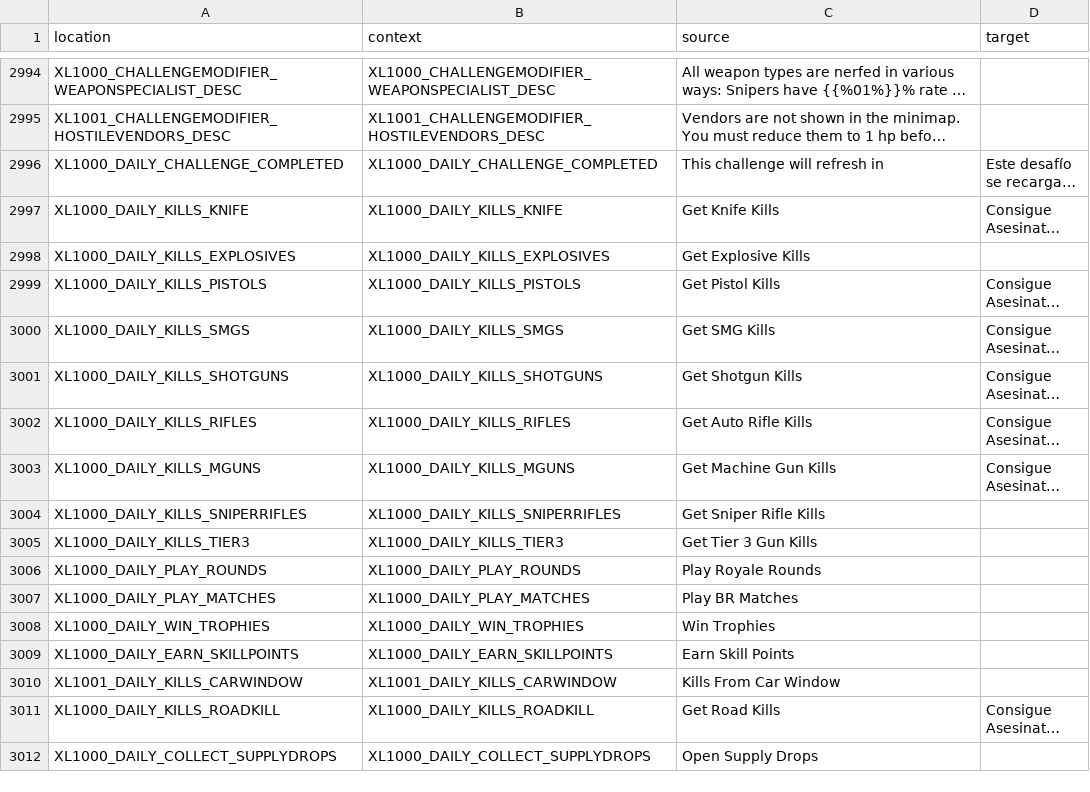
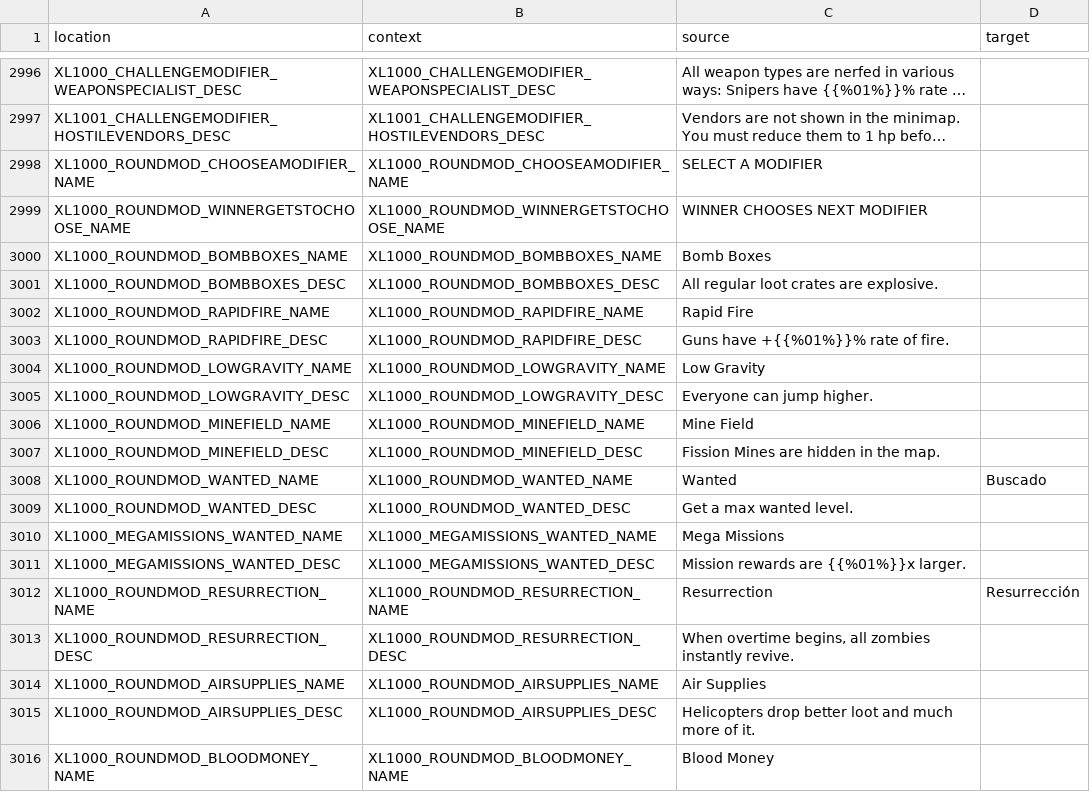
Before and after one commit to bencelot/GeneshiftTranslations, a CSV file: es_AR.csv, drawn as a sheet; only a part is shown, gaps mark what is left out; the shorter side is filled out with more unchanged rows; long unchanged cells end in …; the diff covers the shown part only; the diff names each change by its address in the sheet, - before the commit and + after, or states it on an @@ line.

```diff
--- a/es_AR.csv
+++ b/es_AR.csv
+row 2998: XL1000_ROUNDMOD_CHOOSEAMODIFIER_NAME | XL1000_ROUNDMOD_CHOOSEAMODIFIER_NAME | SELECT A MODIFIER
+row 2999: XL1000_ROUNDMOD_WINNERGETSTOCHOOSE_NAME | XL1000_ROUNDMOD_WINNERGETSTOCHOOSE_NAME | WINNER CHOOSES NEXT MODIFIER
+row 3000: XL1000_ROUNDMOD_BOMBBOXES_NAME | XL1000_ROUNDMOD_BOMBBOXES_NAME | Bomb Boxes
+row 3001: XL1000_ROUNDMOD_BOMBBOXES_DESC | XL1000_ROUNDMOD_BOMBBOXES_DESC | All regular loot crates are explosive.
+row 3002: XL1000_ROUNDMOD_RAPIDFIRE_NAME | XL1000_ROUNDMOD_RAPIDFIRE_NAME | Rapid Fire
+row 3003: XL1000_ROUNDMOD_RAPIDFIRE_DESC | XL1000_ROUNDMOD_RAPIDFIRE_DESC | Guns have +{{%01%}}% rate of fire.
+row 3004: XL1000_ROUNDMOD_LOWGRAVITY_NAME | XL1000_ROUNDMOD_LOWGRAVITY_NAME | Low Gravity
+row 3005: XL1000_ROUNDMOD_LOWGRAVITY_DESC | XL1000_ROUNDMOD_LOWGRAVITY_DESC | Everyone can jump higher.
+row 3006: XL1000_ROUNDMOD_MINEFIELD_NAME | XL1000_ROUNDMOD_MINEFIELD_NAME | Mine Field
+row 3007: XL1000_ROUNDMOD_MINEFIELD_DESC | XL1000_ROUNDMOD_MINEFIELD_DESC | Fission Mines are hidden in the map.
+row 3008: XL1000_ROUNDMOD_WANTED_NAME | XL1000_ROUNDMOD_WANTED_NAME | Wanted | Buscado
+row 3009: XL1000_ROUNDMOD_WANTED_DESC | XL1000_ROUNDMOD_WANTED_DESC | Get a max wanted level.
+row 3010: XL1000_MEGAMISSIONS_WANTED_NAME | XL1000_MEGAMISSIONS_WANTED_NAME | Mega Missions
+row 3011: XL1000_MEGAMISSIONS_WANTED_DESC | XL1000_MEGAMISSIONS_WANTED_DESC | Mission rewards are {{%01%}}x larger.
+row 3012: XL1000_ROUNDMOD_RESURRECTION_NAME | XL1000_ROUNDMOD_RESURRECTION_NAME | Resurrection | Resurrección
+row 3013: XL1000_ROUNDMOD_RESURRECTION_DESC | XL1000_ROUNDMOD_RESURRECTION_DESC | When overtime begins, all zombies instantly revive.
+row 3014: XL1000_ROUNDMOD_AIRSUPPLIES_NAME | XL1000_ROUNDMOD_AIRSUPPLIES_NAME | Air Supplies
+row 3015: XL1000_ROUNDMOD_AIRSUPPLIES_DESC | XL1000_ROUNDMOD_AIRSUPPLIES_DESC | Helicopters drop better loot and much more of it.
+row 3016: XL1000_ROUNDMOD_BLOODMONEY_NAME | XL1000_ROUNDMOD_BLOODMONEY_NAME | Blood Money
```
Also changed, not shown: 11 added rows and 8 edited cells elsewhere in this file, de.csv, en.csv, 4 other files.
